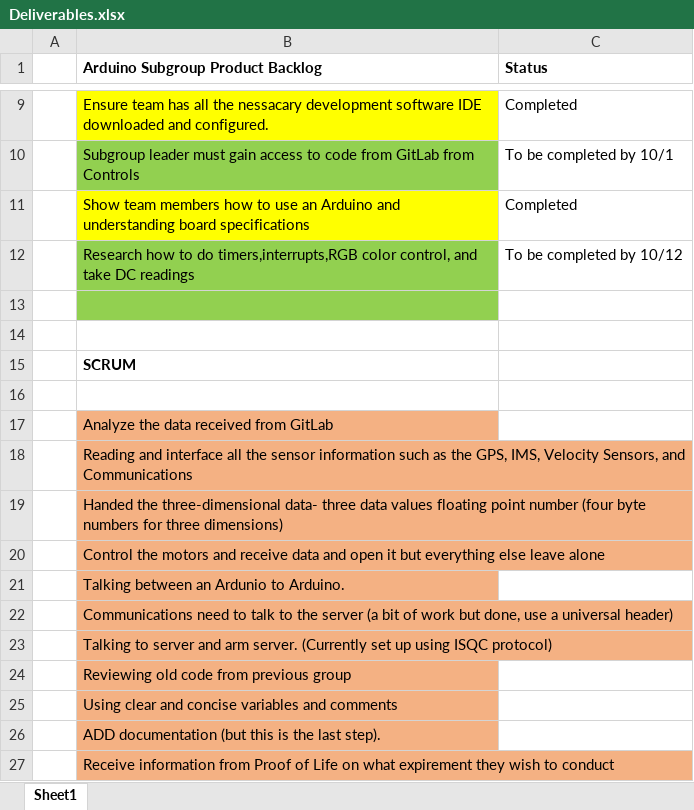
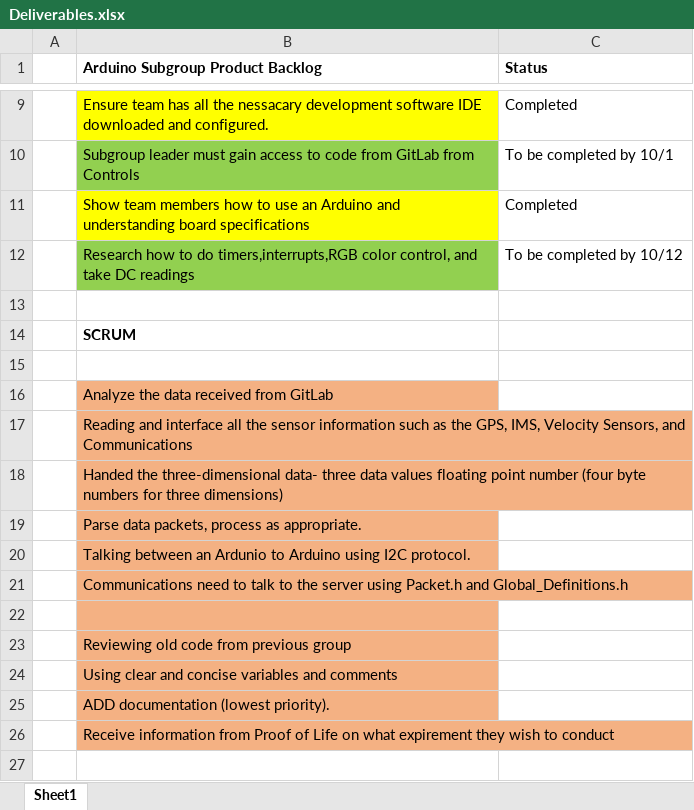
Before and after one commit to willpanderson/Rover_Embedded, an Excel workbook: Deliverables.xlsx, sheet Sheet1, drawn as a sheet; only a part is shown, gaps mark what is left out; values as stored, in another font and other column widths than the file's, no borders; removed rows and columns are numbered as before the commit, all else as after; the diff names each change by its address in the sheet, - before the commit and + after, or states it on an @@ line.

Commit message:
Update Deliverables.xlsx

```diff
--- a/Deliverables.xlsx (sheet Sheet1)
+++ b/Deliverables.xlsx (sheet Sheet1)
-B13 fill: #92D050
+B13 fill: none
-row 14: (empty)
-B19 (Arduino Subgroup Product Backlog): Control the motors and receive data and open it but everything else leave alone
+B19 (Arduino Subgroup Product Backlog): Parse data packets, process as appropriate.
-B20 (Arduino Subgroup Product Backlog): …Ardunio to Arduino.
+B20 (Arduino Subgroup Product Backlog): …Ardunio to Arduino using I2C protocol.
-B21 (Arduino Subgroup Product Backlog): …the server (a bit of work but done, use a universal header)
+B21 (Arduino Subgroup Product Backlog): …the server using Packet.h and Global_Definitions.h
-B22 (Arduino Subgroup Product Backlog): Talking to server and arm server. (Currently set up using ISQC protocol)
+B22 (Arduino Subgroup Product Backlog): (empty)
-B25 (Arduino Subgroup Product Backlog): ADD documentation (but this is the last step).
+B25 (Arduino Subgroup Product Backlog): ADD documentation (lowest priority).
```
